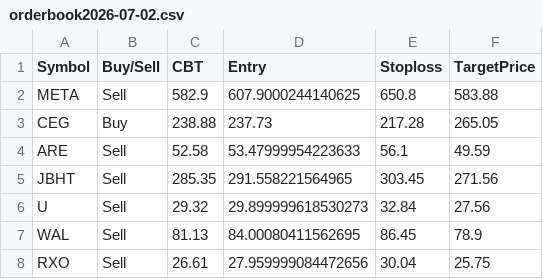
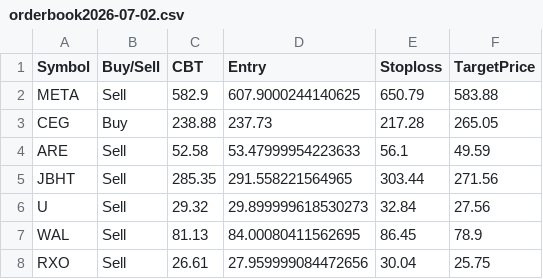
Before and after one commit to faizjio7011-code/trade_signals, a CSV file: orderbook/orderbook2026-07-02.csv, drawn as a sheet.

Commit message:
Upload orderbook2026-07-02.csv

```diff
--- a/orderbook/orderbook2026-07-02.csv
+++ b/orderbook/orderbook2026-07-02.csv
@@ -1,6 +1,6 @@
 Symbol,Buy/Sell,CBT,Entry,Stoploss,TargetPrice
-META,Sell,582.9,607.9000244140625,650.8,583.88
+META,Sell,582.9,607.9000244140625,650.79,583.88
 CEG,Buy,238.88,237.73,217.28,265.05
 ARE,Sell,52.58,53.47999954223633,56.1,49.59
-JBHT,Sell,285.35,291.558221564965,303.45,271.56
+JBHT,Sell,285.35,291.558221564965,303.44,271.56
 U,Sell,29.32,29.899999618530273,32.84,27.56
```
